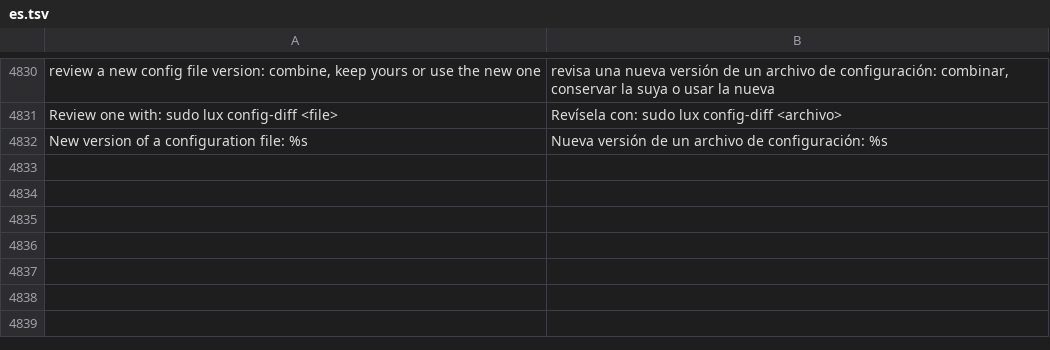
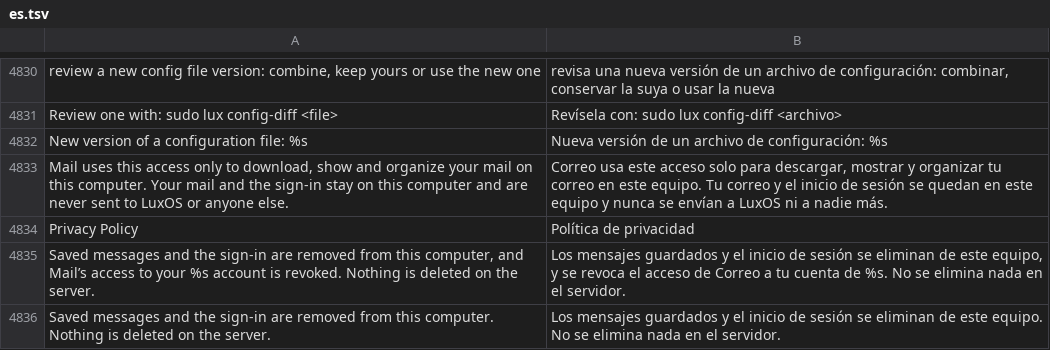
Before and after one commit to luxopes/LuxOS-Arch, a TSV file: packages/luxos-i18n/files/es.tsv, drawn as a sheet; only a part is shown, gaps mark what is left out; the diff names each change by its address in the sheet, - before the commit and + after, or states it on an @@ line.

```diff
--- a/packages/luxos-i18n/files/es.tsv
+++ b/packages/luxos-i18n/files/es.tsv
+row 4833: Mail uses this access only to download, show and organize your mail on this computer. Your mail and the sign-in stay on this computer and are never sent to LuxOS or anyone else. | Correo usa este acceso solo para descargar, mostrar y organizar tu correo en este equipo. Tu correo y el inicio de sesión se quedan en este equipo y nunca se envían a LuxOS ni a nadie más.
+row 4834: Privacy Policy | Política de privacidad
+row 4835: Saved messages and the sign-in are removed from this computer, and Mail’s access to your %s account is revoked. Nothing is deleted on the server. | Los mensajes guardados y el inicio de sesión se eliminan de este equipo, y se revoca el acceso de Correo a tu cuenta de %s. No se elimina nada en el servidor.
+row 4836: Saved messages and the sign-in are removed from this computer. Nothing is deleted on the server. | Los mensajes guardados y el inicio de sesión se eliminan de este equipo. No se elimina nada en el servidor.
```
Also changed, not shown: packages/luxos-i18n/files/cs.tsv, packages/luxos-i18n/files/it.tsv, 39 other files.
